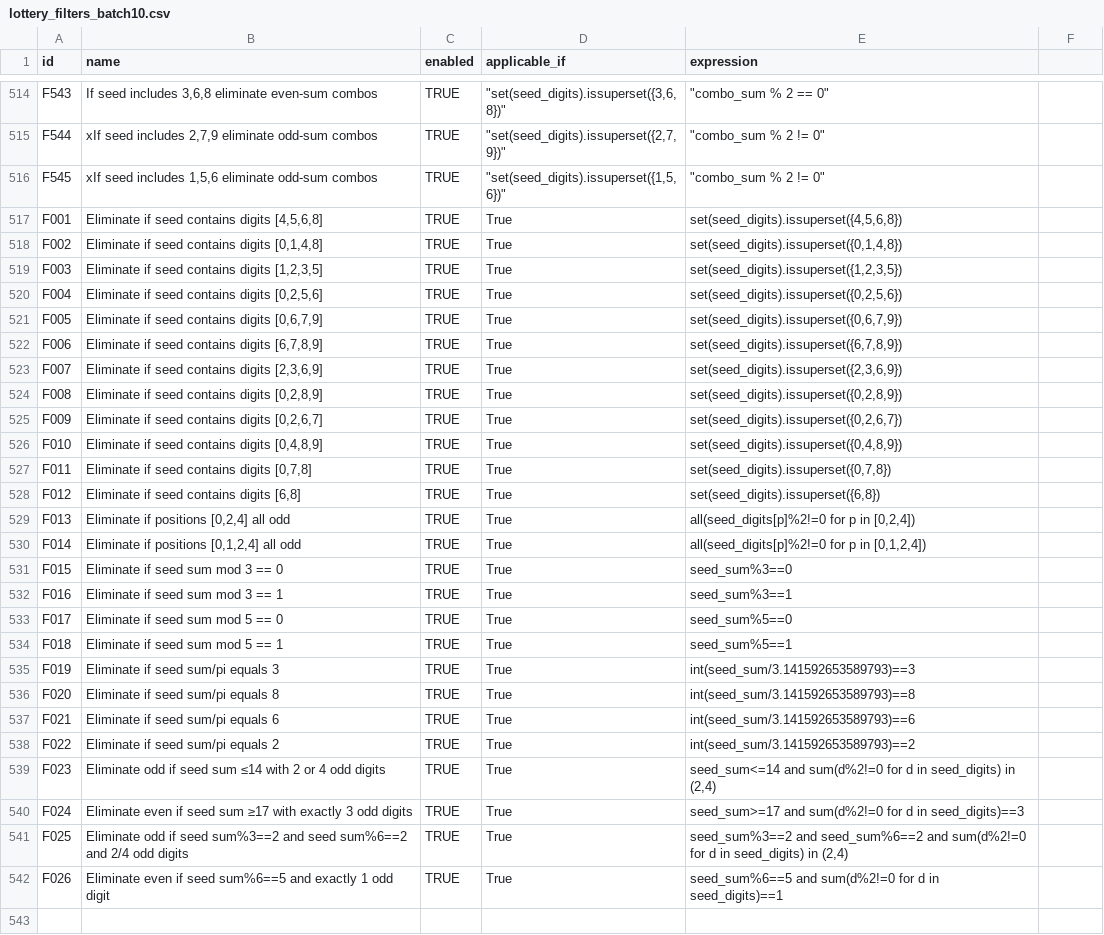
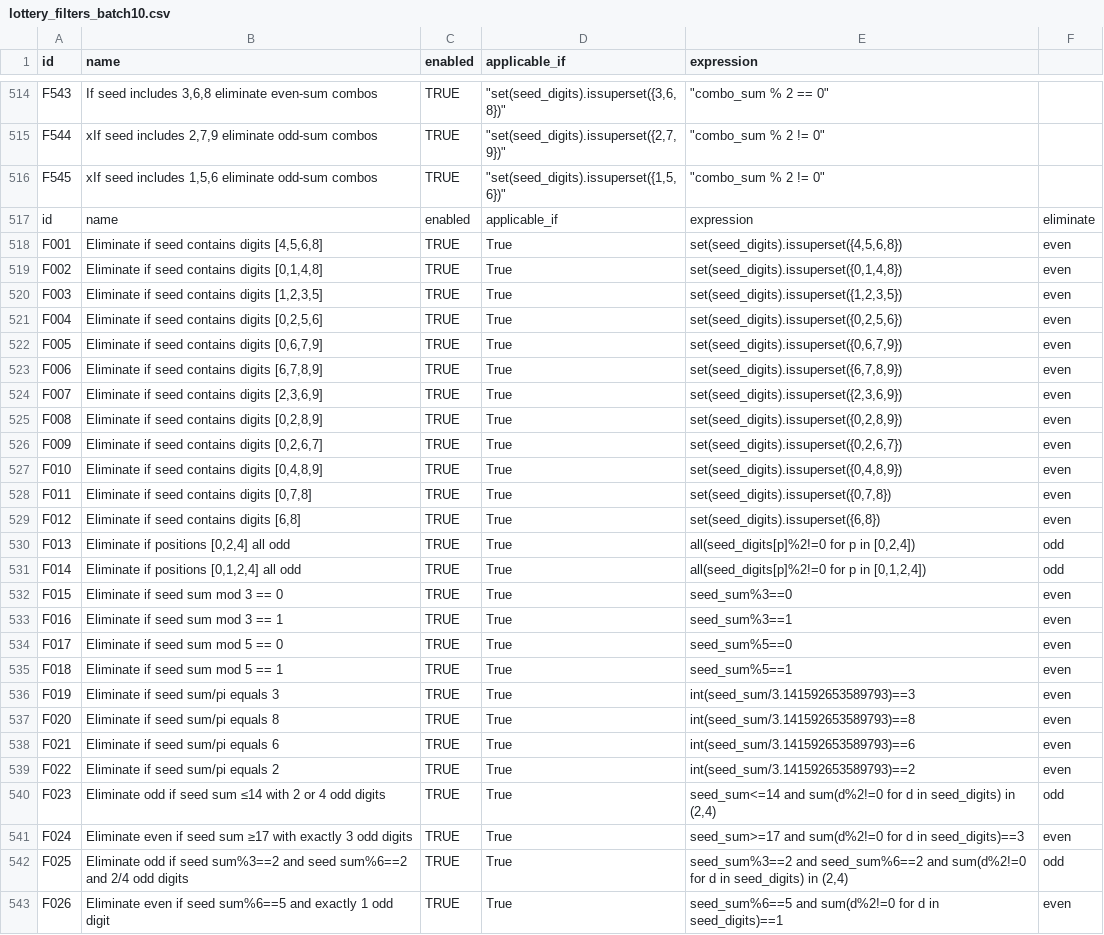
Before and after one commit to wanawin/pythonfiltertester, a CSV file: lottery_filters_batch10.csv, drawn as a sheet; only a part is shown, gaps mark what is left out.

Commit message:
Update lottery_filters_batch10.csv

```diff
--- a/lottery_filters_batch10.csv
+++ b/lottery_filters_batch10.csv
@@ -516,27 +516,28 @@ F544,"xIf seed includes 2,7,9 eliminate odd-sum combos",TRUE,"""set(seed_digits)
 F545,"xIf seed includes 1,5,6 eliminate odd-sum combos",TRUE,"""set(seed_digits).issuperset({1,5,6})""","""combo_sum % 2 != 0""",,,,,,,,,,
-F001,"Eliminate if seed contains digits [4,5,6,8]",TRUE,True,"set(seed_digits).issuperset({4,5,6,8})"
-F002,"Eliminate if seed contains digits [0,1,4,8]",TRUE,True,"set(seed_digits).issuperset({0,1,4,8})"
-F003,"Eliminate if seed contains digits [1,2,3,5]",TRUE,True,"set(seed_digits).issuperset({1,2,3,5})"
-F004,"Eliminate if seed contains digits [0,2,5,6]",TRUE,True,"set(seed_digits).issuperset({0,2,5,6})"
-F005,"Eliminate if seed contains digits [0,6,7,9]",TRUE,True,"set(seed_digits).issuperset({0,6,7,9})"
-F006,"Eliminate if seed contains digits [6,7,8,9]",TRUE,True,"set(seed_digits).issuperset({6,7,8,9})"
-F007,"Eliminate if seed contains digits [2,3,6,9]",TRUE,True,"set(seed_digits).issuperset({2,3,6,9})"
-F008,"Eliminate if seed contains digits [0,2,8,9]",TRUE,True,"set(seed_digits).issuperset({0,2,8,9})"
-F009,"Eliminate if seed contains digits [0,2,6,7]",TRUE,True,"set(seed_digits).issuperset({0,2,6,7})"
-F010,"Eliminate if seed contains digits [0,4,8,9]",TRUE,True,"set(seed_digits).issuperset({0,4,8,9})"
-F011,"Eliminate if seed contains digits [0,7,8]",TRUE,True,"set(seed_digits).issuperset({0,7,8})"
-F012,"Eliminate if seed contains digits [6,8]",TRUE,True,"set(seed_digits).issuperset({6,8})"
-F013,"Eliminate if positions [0,2,4] all odd",TRUE,True,"all(seed_digits[p]%2!=0 for p in [0,2,4])"
-F014,"Eliminate if positions [0,1,2,4] all odd",TRUE,True,"all(seed_digits[p]%2!=0 for p in [0,1,2,4])"
-F015,"Eliminate if seed sum mod 3 == 0",TRUE,True,"seed_sum%3==0"
-F016,"Eliminate if seed sum mod 3 == 1",TRUE,True,"seed_sum%3==1"
-F017,"Eliminate if seed sum mod 5 == 0",TRUE,True,"seed_sum%5==0"
-F018,"Eliminate if seed sum mod 5 == 1",TRUE,True,"seed_sum%5==1"
-F019,"Eliminate if seed sum/pi equals 3",TRUE,True,"int(seed_sum/3.141592653589793)==3"
-F020,"Eliminate if seed sum/pi equals 8",TRUE,True,"int(seed_sum/3.141592653589793)==8"
-F021,"Eliminate if seed sum/pi equals 6",TRUE,True,"int(seed_sum/3.141592653589793)==6"
-F022,"Eliminate if seed sum/pi equals 2",TRUE,True,"int(seed_sum/3.141592653589793)==2"
-F023,"Eliminate odd if seed sum ≤14 with 2 or 4 odd digits",TRUE,True,"seed_sum<=14 and sum(d%2!=0 for d in seed_digits) in (2,4)"
-F024,"Eliminate even if seed sum ≥17 with exactly 3 odd digits",TRUE,True,"seed_sum>=17 and sum(d%2!=0 for d in seed_digits)==3"
-F025,"Eliminate odd if seed sum%3==2 and seed sum%6==2 and 2/4 odd digits",TRUE,True,"seed_sum%3==2 and seed_sum%6==2 and sum(d%2!=0 for d in seed_digits) in (2,4)"
-F026,"Eliminate even if seed sum%6==5 and exactly 1 odd digit",TRUE,True,"seed_sum%6==5 and sum(d%2!=0 for d in seed_digits)==1"
+id,name,enabled,applicable_if,expression,eliminate
+F001,"Eliminate if seed contains digits [4,5,6,8]",TRUE,True,"set(seed_digits).issuperset({4,5,6,8})",even
+F002,"Eliminate if seed contains digits [0,1,4,8]",TRUE,True,"set(seed_digits).issuperset({0,1,4,8})",even
+F003,"Eliminate if seed contains digits [1,2,3,5]",TRUE,True,"set(seed_digits).issuperset({1,2,3,5})",even
+F004,"Eliminate if seed contains digits [0,2,5,6]",TRUE,True,"set(seed_digits).issuperset({0,2,5,6})",even
+F005,"Eliminate if seed contains digits [0,6,7,9]",TRUE,True,"set(seed_digits).issuperset({0,6,7,9})",even
+F006,"Eliminate if seed contains digits [6,7,8,9]",TRUE,True,"set(seed_digits).issuperset({6,7,8,9})",even
+F007,"Eliminate if seed contains digits [2,3,6,9]",TRUE,True,"set(seed_digits).issuperset({2,3,6,9})",even
+F008,"Eliminate if seed contains digits [0,2,8,9]",TRUE,True,"set(seed_digits).issuperset({0,2,8,9})",even
+F009,"Eliminate if seed contains digits [0,2,6,7]",TRUE,True,"set(seed_digits).issuperset({0,2,6,7})",even
+F010,"Eliminate if seed contains digits [0,4,8,9]",TRUE,True,"set(seed_digits).issuperset({0,4,8,9})",even
+F011,"Eliminate if seed contains digits [0,7,8]",TRUE,True,"set(seed_digits).issuperset({0,7,8})",even
+F012,"Eliminate if seed contains digits [6,8]",TRUE,True,"set(seed_digits).issuperset({6,8})",even
+F013,"Eliminate if positions [0,2,4] all odd",TRUE,True,"all(seed_digits[p]%2!=0 for p in [0,2,4])",odd
+F014,"Eliminate if positions [0,1,2,4] all odd",TRUE,True,"all(seed_digits[p]%2!=0 for p in [0,1,2,4])",odd
+F015,"Eliminate if seed sum mod 3 == 0",TRUE,True,"seed_sum%3==0",even
+F016,"Eliminate if seed sum mod 3 == 1",TRUE,True,"seed_sum%3==1",even
+F017,"Eliminate if seed sum mod 5 == 0",TRUE,True,"seed_sum%5==0",even
+F018,"Eliminate if seed sum mod 5 == 1",TRUE,True,"seed_sum%5==1",even
+F019,"Eliminate if seed sum/pi equals 3",TRUE,True,"int(seed_sum/3.141592653589793)==3",even
+F020,"Eliminate if seed sum/pi equals 8",TRUE,True,"int(seed_sum/3.141592653589793)==8",even
+F021,"Eliminate if seed sum/pi equals 6",TRUE,True,"int(seed_sum/3.141592653589793)==6",even
+F022,"Eliminate if seed sum/pi equals 2",TRUE,True,"int(seed_sum/3.141592653589793)==2",even
+F023,"Eliminate odd if seed sum ≤14 with 2 or 4 odd digits",TRUE,True,"seed_sum<=14 and sum(d%2!=0 for d in seed_digits) in (2,4)",odd
+F024,"Eliminate even if seed sum ≥17 with exactly 3 odd digits",TRUE,True,"seed_sum>=17 and sum(d%2!=0 for d in seed_digits)==3",even
+F025,"Eliminate odd if seed sum%3==2 and seed sum%6==2 and 2/4 odd digits",TRUE,True,"seed_sum%3==2 and seed_sum%6==2 and sum(d%2!=0 for d in seed_digits) in (2,4)",odd
+F026,"Eliminate even if seed sum%6==5 and exactly 1 odd digit",TRUE,True,"seed_sum%6==5 and sum(d%2!=0 for d in seed_digits)==1",even
```
